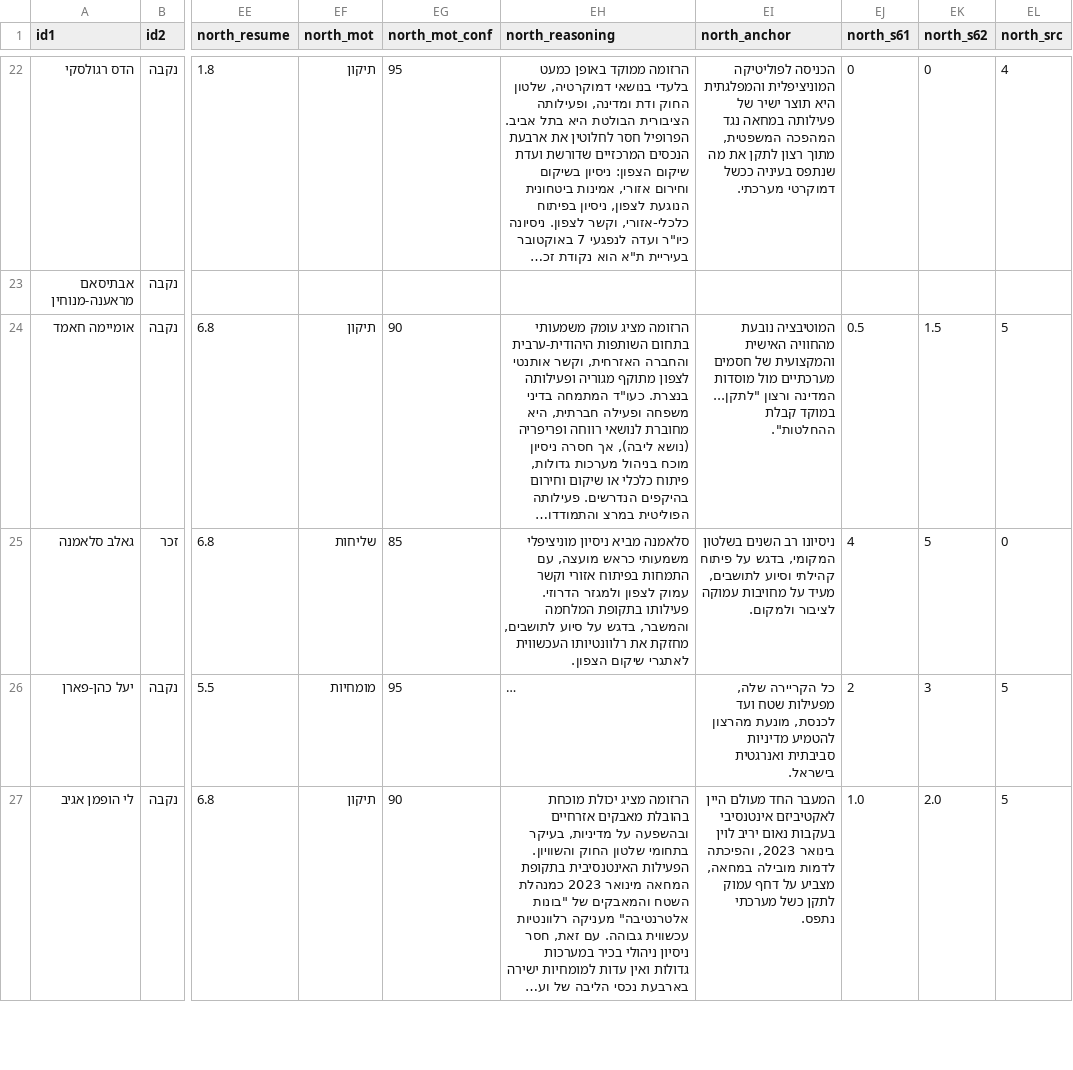
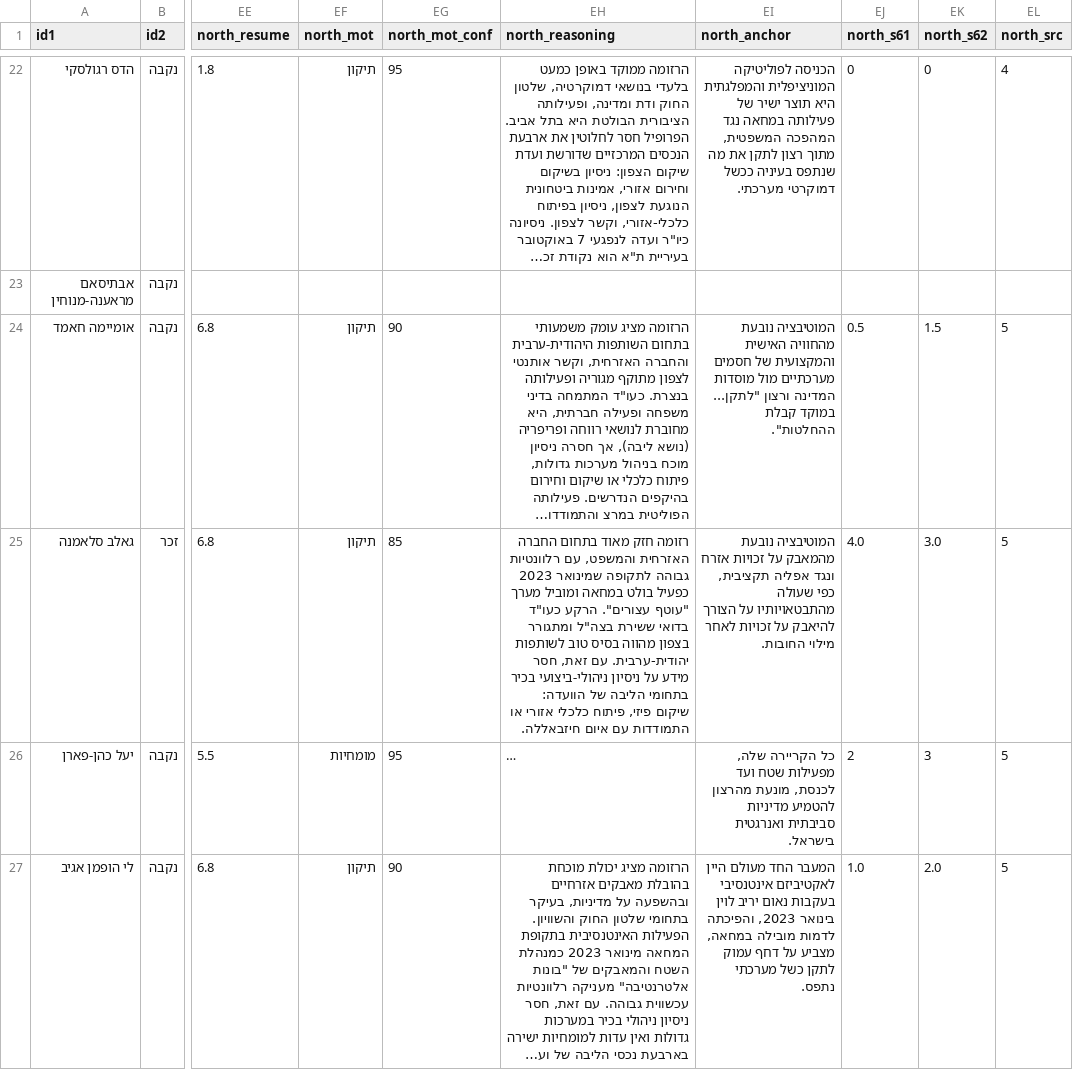
Before and after one commit to dbr-primaris/2026, a CSV file: dbr_P_01_data.csv, drawn as a sheet; only a part is shown, gaps mark what is left out; long unchanged cells end in …; the diff names each change by its address in the sheet, - before the commit and + after, or states it on an @@ line.

Commit message:
data: אימות פרו גאלב סלאמנה צפון 6.8 (עוד בדואי מטבעון, קשר צפון אמיתי)

```diff
--- a/dbr_P_01_data.csv
+++ b/dbr_P_01_data.csv
-EF25 (north_mot): שליחות
+EF25 (north_mot): תיקון
-EH25 (north_reasoning): סלאמנה מביא ניסיון מוניציפלי משמעותי כראש מועצה, עם התמחות בפיתוח אזורי וקשר עמוק לצפון ולמגזר הדרוזי. פעילותו בתקופת המלחמה והמשבר, בדגש על סיוע לתושבים, מחזקת את רלוונטיותו העכשווית לאתגרי שיקום הצפון.
+EH25 (north_reasoning): רזומה חזק מאוד בתחום החברה האזרחית והמשפט, עם רלוונטיות גבוהה לתקופה שמינואר 2023 כפעיל בולט במחאה ומוביל מערך "עוטף עצורים". הרקע כעו"ד בדואי ששירת בצה"ל ומתגורר בצפון מהווה בסיס טוב לשותפות יהודית-ערבית. עם זאת, חסר מידע על ניסיון ניהולי-ביצועי בכיר בתחומי הליבה של הוועדה: שיקום פיזי, פיתוח כלכלי אזורי או התמודדות עם איום חיזבאללה.
-EI25 (north_anchor): ניסיונו רב השנים בשלטון המקומי, בדגש על פיתוח קהילתי וסיוע לתושבים, מעיד על מחויבות עמוקה לציבור ולמקום.
+EI25 (north_anchor): המוטיבציה נובעת מהמאבק על זכויות אזרח ונגד אפליה תקציבית, כפי שעולה מהתבטאויותיו על הצורך להיאבק על זכויות לאחר מילוי החובות.
-EJ25 (north_s61): 4
+EJ25 (north_s61): 4.0
-EK25 (north_s62): 5
+EK25 (north_s62): 3.0
-EL25 (north_src): 0
+EL25 (north_src): 5
```
